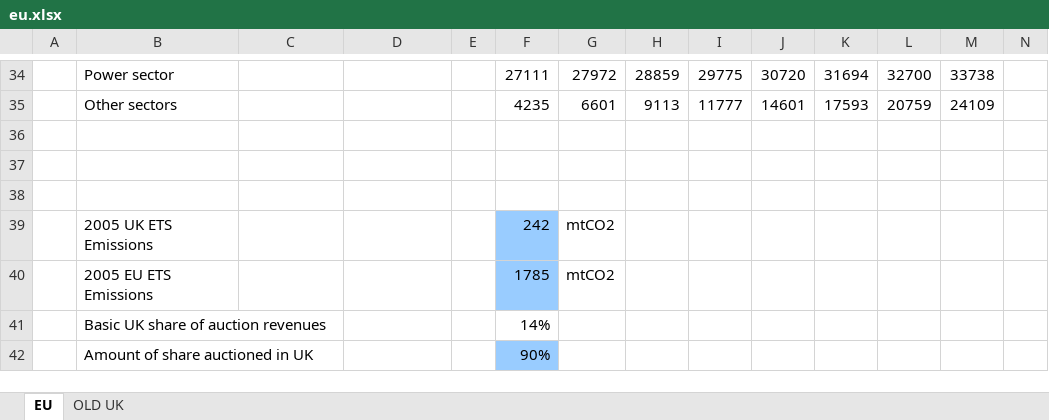
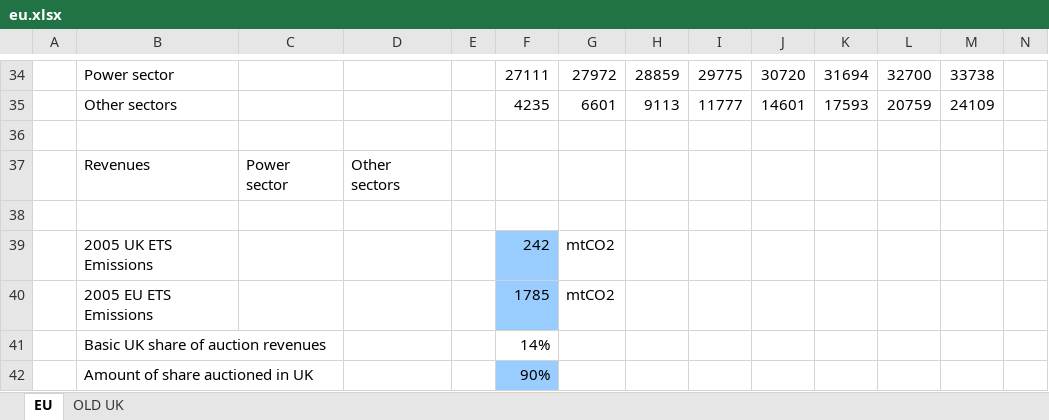
Before and after one commit to tamc/excel_to_code, an Excel workbook: examples/eu.xlsx, sheet EU, drawn as a sheet; only a part is shown, gaps mark what is left out; values as stored, in another font and other column widths than the file's, no borders; charts and pictures not drawn; rows hold the shown columns only; the diff names each change by its address in the sheet, - before the commit and + after, or states it on an @@ line.

```diff
--- a/examples/eu.xlsx (sheet EU)
+++ b/examples/eu.xlsx (sheet EU)
-row 37: (empty)
+row 37:  | Revenues | Power sector | Other sectors
```
Also changed, not shown: charts or pictures, 5 other files.
